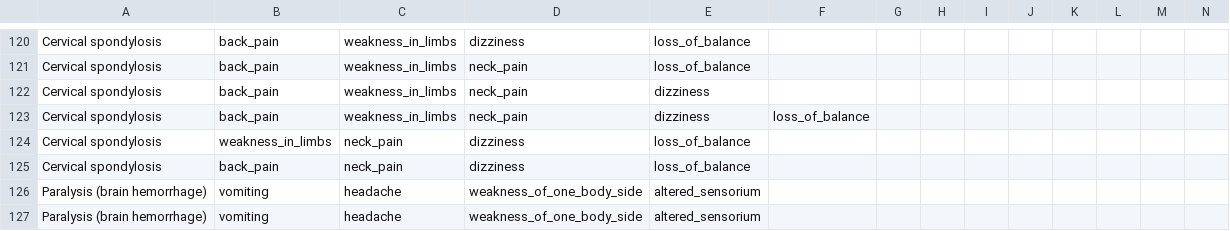
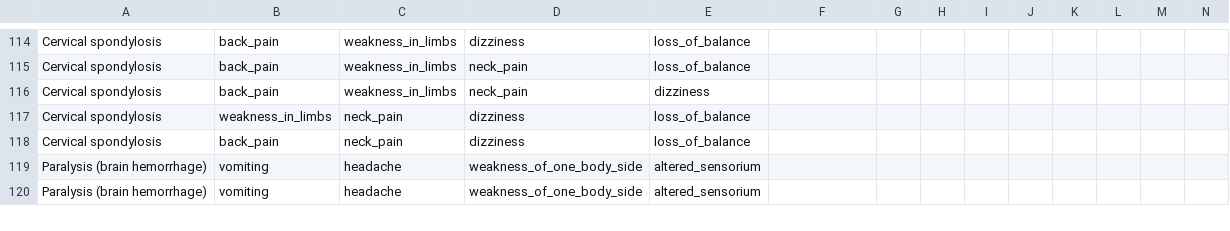
Before and after one commit to diesanto/Healthcare_5, a CSV file: data/dataset_training.csv, drawn as a sheet; only a part is shown, gaps mark what is left out; removed rows and columns are numbered as before the commit, all else as after; rows hold the shown columns only; the diff covers the shown part only; the diff names each change by its address in the sheet, - before the commit and + after, or states it on an @@ line.

```diff
--- a/data/dataset_training.csv
+++ b/data/dataset_training.csv
-row 123: Cervical spondylosis | back_pain | weakness_in_limbs | neck_pain | dizziness | loss_of_balance
```
Also changed, not shown: 1 added row and 9 removed rows elsewhere in this file, data/dataset_testing.csv, 27 other files.
